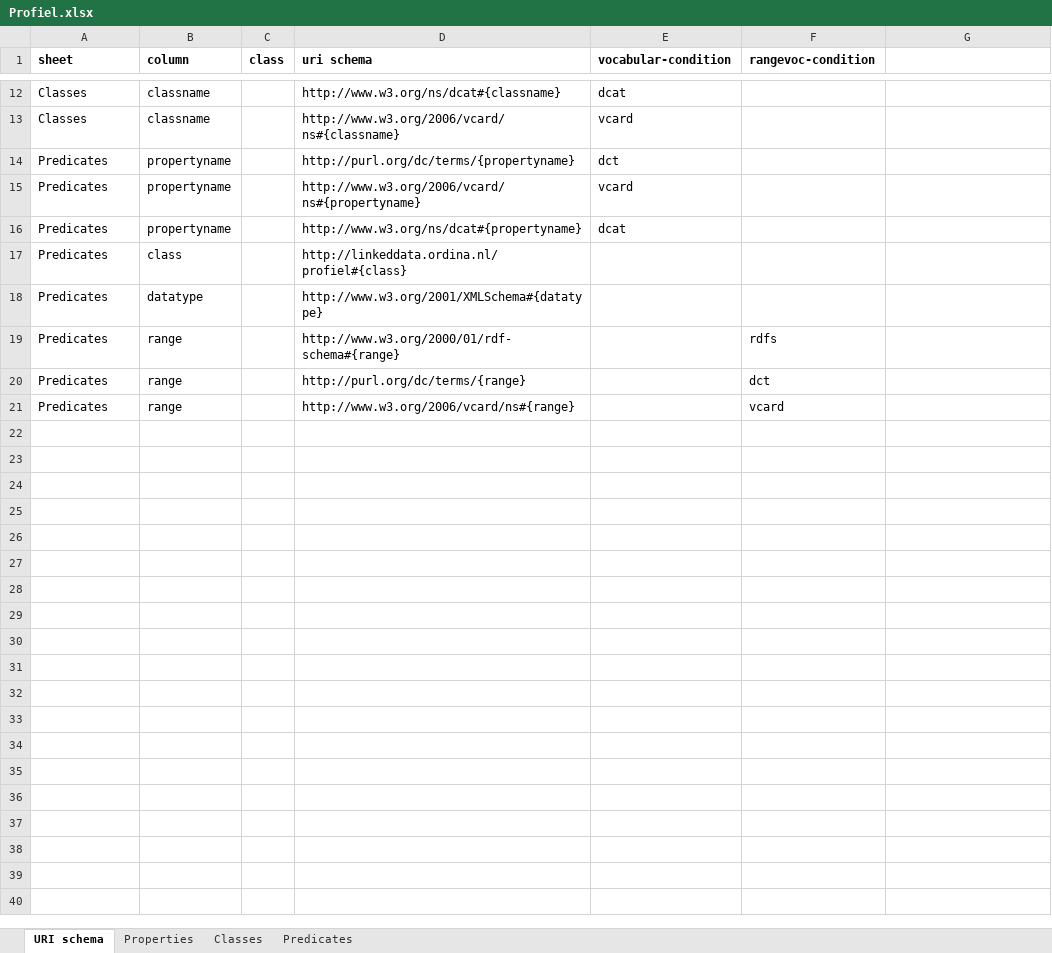
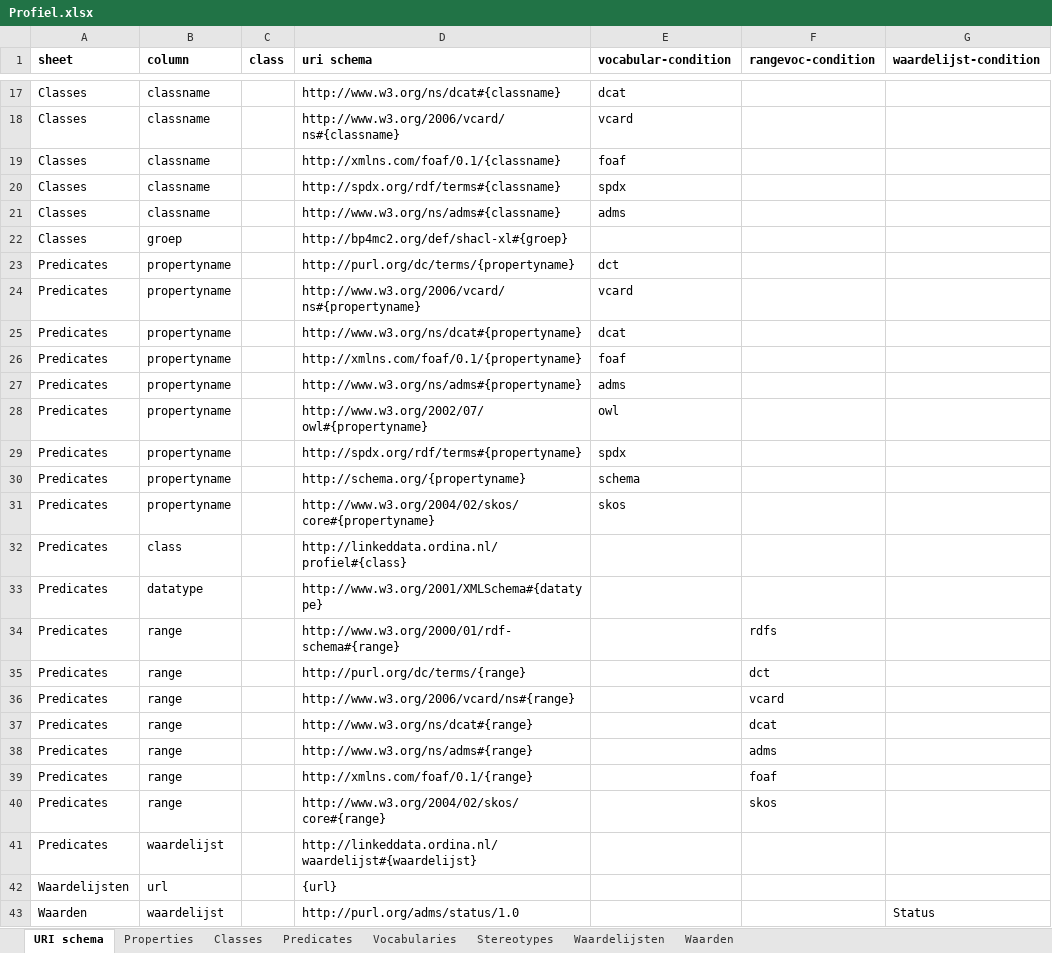
Before and after one commit to bp4mc2/bp4mc2, an Excel workbook: config/Profiel.xlsx, sheet URI schema, drawn as a sheet; only a part is shown, gaps mark what is left out; values as stored, in another font and other column widths than the file's, no borders; the diff covers the shown part only; the diff names each change by its address in the sheet, - before the commit and + after, or states it on an @@ line.

Commit message:
Added W3C DCAT profile and updated doc generation

```diff
--- a/config/Profiel.xlsx (sheet URI schema)
+++ b/config/Profiel.xlsx (sheet URI schema)
+sheet tab: Vocabularies
+sheet tab: Stereotypes
+sheet tab: Waardelijsten
+sheet tab: Waarden
-G1: (empty)
+G1: waardelijst-condition
+row 19: Classes | classname |  | http://xmlns.com/foaf/0.1/{classname} | foaf
+row 20: Classes | classname |  | http://spdx.org/rdf/terms#{classname} | spdx
+row 21: Classes | classname |  | http://www.w3.org/ns/adms#{classname} | adms
+row 22: Classes | groep |  | http://bp4mc2.org/def/shacl-xl#{groep}
+row 26: Predicates | propertyname |  | http://xmlns.com/foaf/0.1/{propertyname} | foaf
+row 27: Predicates | propertyname |  | http://www.w3.org/ns/adms#{propertyname} | adms
+row 28: Predicates | propertyname |  | http://www.w3.org/2002/07/owl#{propertyname} | owl
+row 29: Predicates | propertyname |  | http://spdx.org/rdf/terms#{propertyname} | spdx
+row 30: Predicates | propertyname |  | http://schema.org/{propertyname} | schema
+row 31: Predicates | propertyname |  | http://www.w3.org/2004/02/skos/core#{propertyname} | skos
+row 37: Predicates | range |  | http://www.w3.org/ns/dcat#{range} |  | dcat
+row 38: Predicates | range |  | http://www.w3.org/ns/adms#{range} |  | adms
+row 39: Predicates | range |  | http://xmlns.com/foaf/0.1/{range} |  | foaf
+row 40: Predicates | range |  | http://www.w3.org/2004/02/skos/core#{range} |  | skos
+row 41: Predicates | waardelijst |  | http://linkeddata.ordina.nl/waardelijst#{waardelijst}
+row 42: Waardelijsten | url |  | {url}
+row 43: Waarden | waardelijst |  | http://purl.org/adms/status/1.0 |  |  | Status
```
Also changed, not shown: 5 added rows and 3 edited cells elsewhere in this sheet, sheet Predicates, sheet Classes, sheet Properties, 14 other files.
